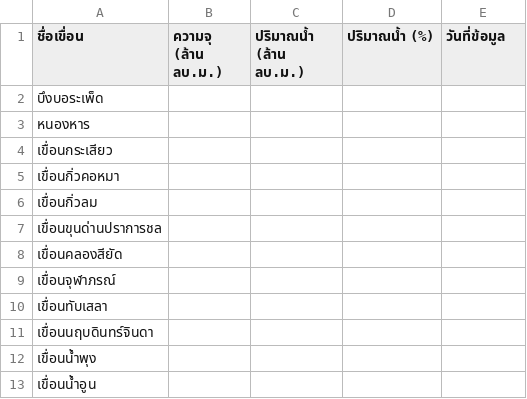
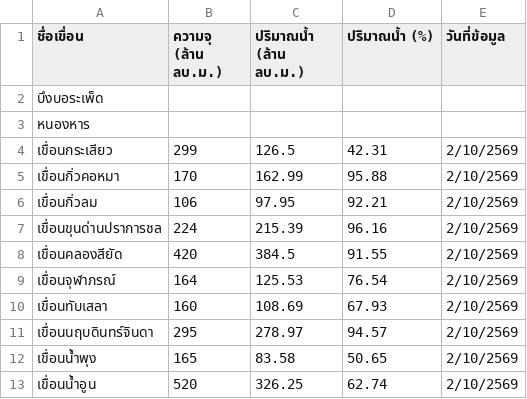
Before and after one commit to jateonwr/onwr-map, a CSV file: sheet-template-dam.csv, drawn as a sheet; only a part is shown; the diff covers the shown part only.

```diff
--- a/sheet-template-dam.csv
+++ b/sheet-template-dam.csv
@@ -3,11 +3,11 @@
 หนองหาร,,,,
-เขื่อนกระเสียว,,,,
-เขื่อนกิ่วคอหมา,,,,
-เขื่อนกิ่วลม,,,,
-เขื่อนขุนด่านปราการชล,,,,
-เขื่อนคลองสียัด,,,,
-เขื่อนจุฬาภรณ์,,,,
-เขื่อนทับเสลา,,,,
-เขื่อนนฤบดินทร์จินดา,,,,
-เขื่อนน้ำพุง,,,,
-เขื่อนน้ำอูน,,,,
+เขื่อนกระเสียว,299,126.5,42.31,2/10/2569
+เขื่อนกิ่วคอหมา,170,162.99,95.88,2/10/2569
+เขื่อนกิ่วลม,106,97.95,92.21,2/10/2569
+เขื่อนขุนด่านปราการชล,224,215.39,96.16,2/10/2569
+เขื่อนคลองสียัด,420,384.5,91.55,2/10/2569
+เขื่อนจุฬาภรณ์,164,125.53,76.54,2/10/2569
+เขื่อนทับเสลา,160,108.69,67.93,2/10/2569
+เขื่อนนฤบดินทร์จินดา,295,278.97,94.57,2/10/2569
+เขื่อนน้ำพุง,165,83.58,50.65,2/10/2569
+เขื่อนน้ำอูน,520,326.25,62.74,2/10/2569
```
Also changed, not shown: 100 edited cells elsewhere in this file, 6 other files.
